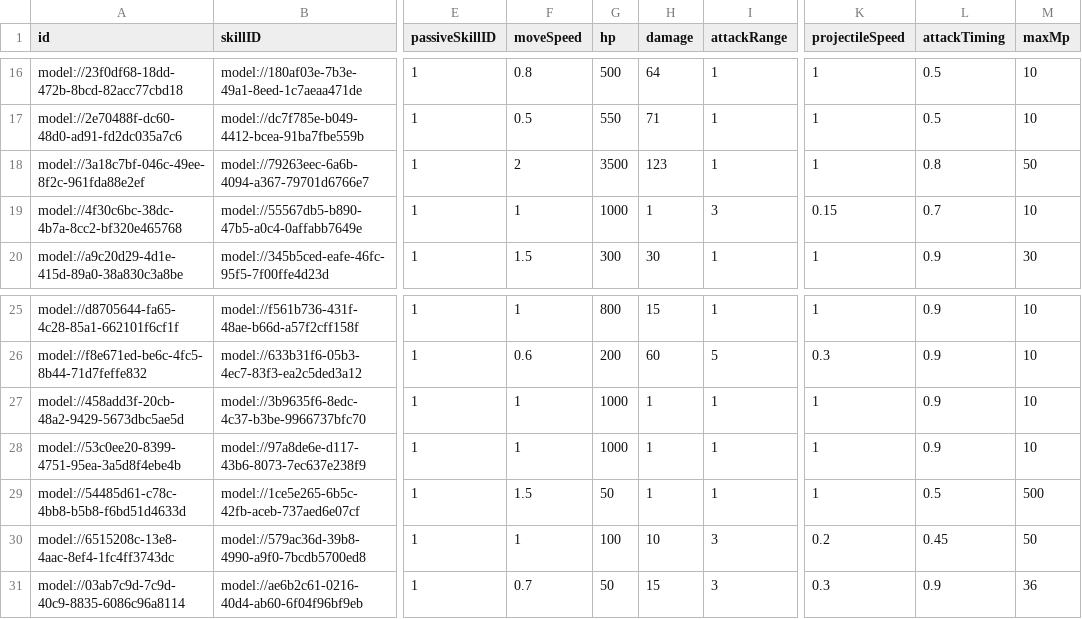
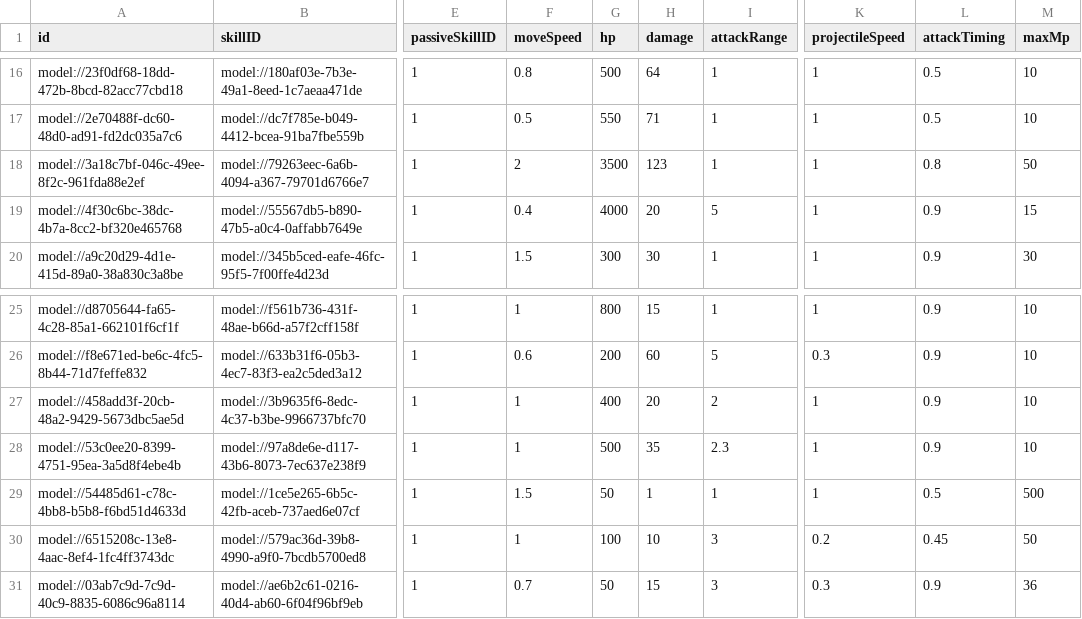
Before and after one commit to browniesss/MapleWorlds, a CSV file: RootDesk/MyDesk/DataSets/Unit.csv, drawn as a sheet; only a part is shown, gaps mark what is left out; the diff names each change by its address in the sheet, - before the commit and + after, or states it on an @@ line.

Commit message:
몬스터 밸런싱 반영
파우스트, 커즈아이, 콜드아이 적용

```diff
--- a/RootDesk/MyDesk/DataSets/Unit.csv
+++ b/RootDesk/MyDesk/DataSets/Unit.csv
-F19 (moveSpeed): 1
+F19 (moveSpeed): 0.4
-G19 (hp): 1000
+G19 (hp): 4000
-H19 (damage): 1
+H19 (damage): 20
-I19 (attackRange): 3
+I19 (attackRange): 5
-K19 (projectileSpeed): 0.15
+K19 (projectileSpeed): 1
-L19 (attackTiming): 0.7
+L19 (attackTiming): 0.9
-M19 (maxMp): 10
+M19 (maxMp): 15
-G27 (hp): 1000
+G27 (hp): 400
-H27 (damage): 1
+H27 (damage): 20
-I27 (attackRange): 1
+I27 (attackRange): 2
-G28 (hp): 1000
+G28 (hp): 500
-H28 (damage): 1
+H28 (damage): 35
-I28 (attackRange): 1
+I28 (attackRange): 2.3
```
